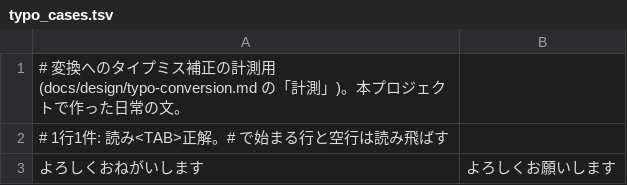
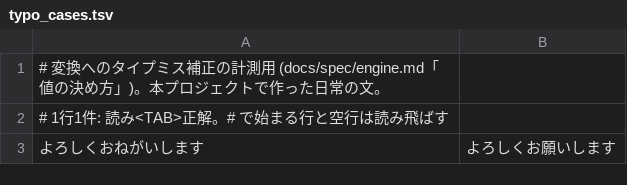
Before and after one commit to CalciumNitride/QuicklIME, a TSV file: engine/examples/data/typo_cases.tsv, drawn as a sheet; only a part is shown.

```diff
--- a/engine/examples/data/typo_cases.tsv
+++ b/engine/examples/data/typo_cases.tsv
@@ -1,2 +1,2 @@
-# 変換へのタイプミス補正の計測用 (docs/design/typo-conversion.md の「計測」)。本プロジェクトで作った日常の文。
+# 変換へのタイプミス補正の計測用 (docs/spec/engine.md「値の決め方」)。本プロジェクトで作った日常の文。
 # 1行1件: 読み<TAB>正解。# で始まる行と空行は読み飛ばす
```
Also changed, not shown: 54 other files.
